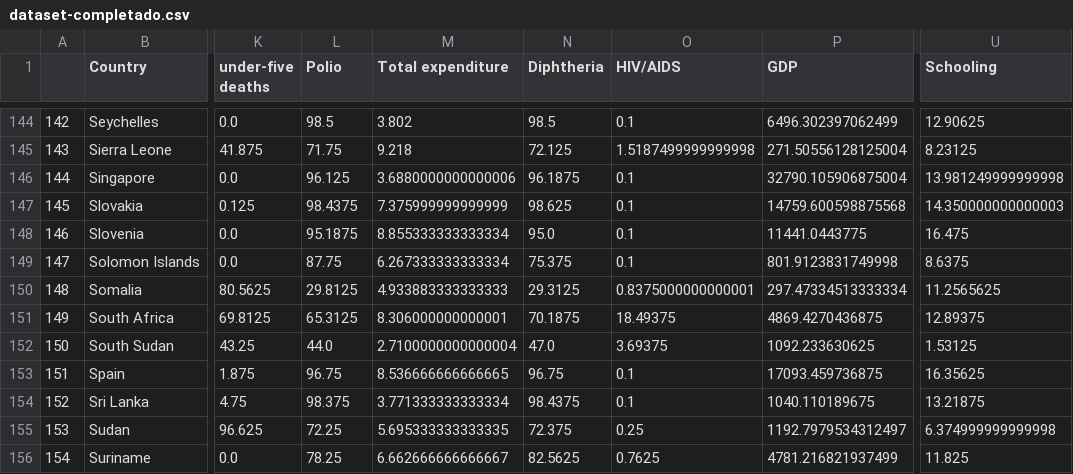
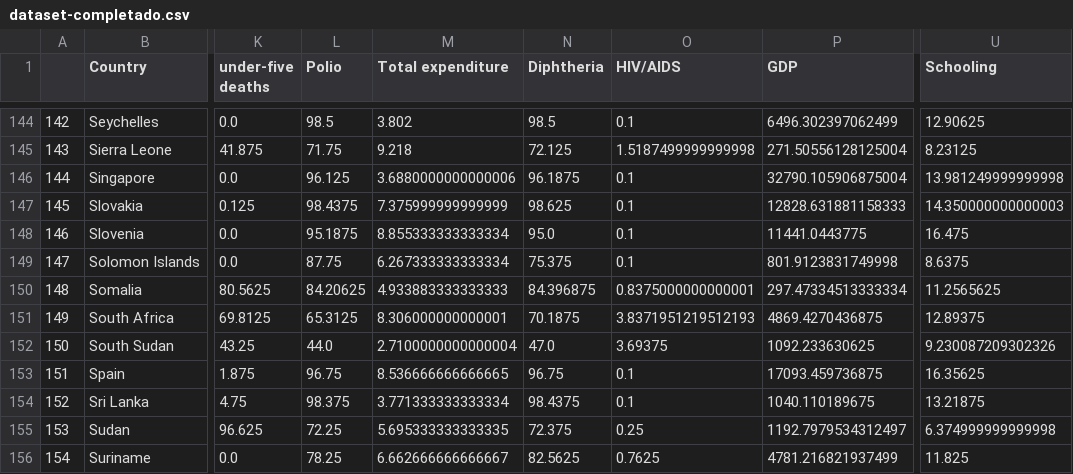
Before and after one commit to iglosiggio/metnum-tp3, a CSV file: data/dataset-completado.csv, drawn as a sheet; only a part is shown, gaps mark what is left out; the diff covers the shown part only; the diff names each change by its address in the sheet, - before the commit and + after, or states it on an @@ line.

```diff
--- a/data/dataset-completado.csv
+++ b/data/dataset-completado.csv
-P147 (GDP): 14759.600598875568
+P147 (GDP): 12828.631881158333
-L150 (Polio): 29.8125
+L150 (Polio): 84.20625
-N150 (Diphtheria): 29.3125
+N150 (Diphtheria): 84.396875
-O151 (HIV/AIDS): 18.49375
+O151 (HIV/AIDS): 3.8371951219512193
-U152 (Schooling): 1.53125
+U152 (Schooling): 9.230087209302326
```
Also changed, not shown: 47 edited cells elsewhere in this file, 2 other files.
